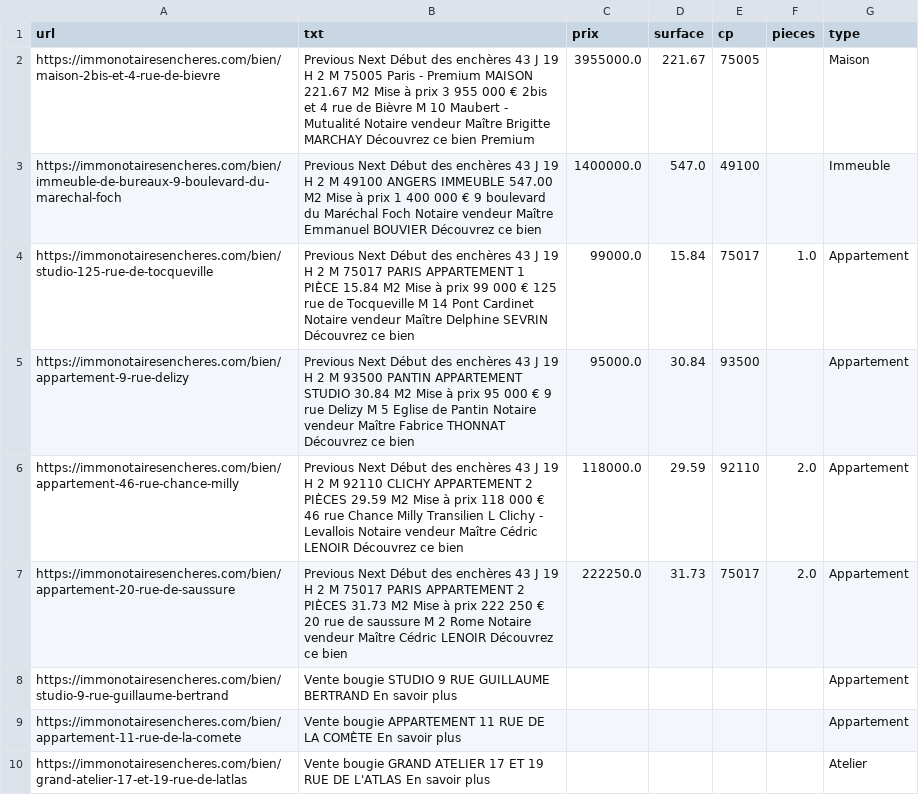
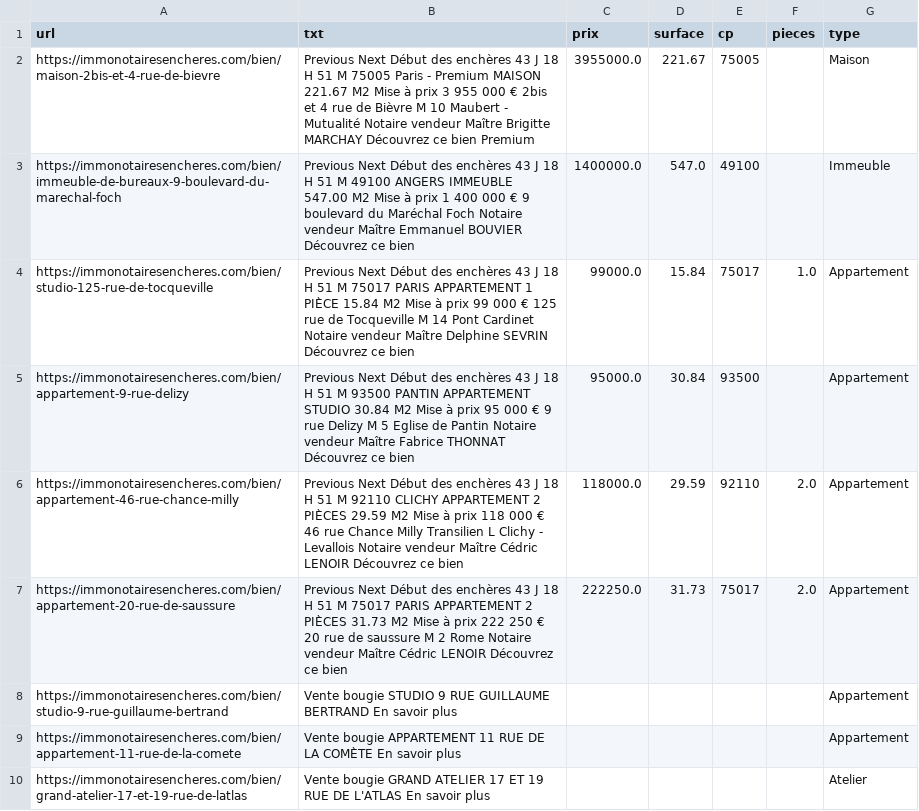
Before and after one commit to mathiasrou/viager-scraper, a CSV file: historique_immonotaires.csv, drawn as a sheet; only a part is shown; the diff covers the shown part only.

Commit message:
update historiques

```diff
--- a/historique_immonotaires.csv
+++ b/historique_immonotaires.csv
@@ -1,8 +1,8 @@
 url;txt;prix;surface;cp;pieces;type
-https://immonotairesencheres.com/bien/maison-2bis-et-4-rue-de-bievre;Previous Next Début des enchères 43 J 19 H 2 M 75005 Paris - Premium MAISON 221.67 M2 Mise à prix 3 955 000 € 2bis et 4 rue de Bièvre M 10 Maubert - Mutualité Notaire vendeur Maître Brigitte MARCHAY Découvrez ce bien Premium;3955000.0;221.67;75005;;Maison
-https://immonotairesencheres.com/bien/immeuble-de-bureaux-9-boulevard-du-marechal-foch;Previous Next Début des enchères 43 J 19 H 2 M 49100 ANGERS IMMEUBLE 547.00 M2 Mise à prix 1 400 000 € 9 boulevard du Maréchal Foch Notaire vendeur Maître Emmanuel BOUVIER Découvrez ce bien;1400000.0;547.0;49100;;Immeuble
-https://immonotairesencheres.com/bien/studio-125-rue-de-tocqueville;Previous Next Début des enchères 43 J 19 H 2 M 75017 PARIS APPARTEMENT 1 PIÈCE 15.84 M2 Mise à prix 99 000 € 125 rue de Tocqueville M 14 Pont Cardinet Notaire vendeur Maître Delphine SEVRIN Découvrez ce bien;99000.0;15.84;75017;1.0;Appartement
-https://immonotairesencheres.com/bien/appartement-9-rue-delizy;Previous Next Début des enchères 43 J 19 H 2 M 93500 PANTIN APPARTEMENT STUDIO 30.84 M2 Mise à prix 95 000 € 9 rue Delizy M 5 Eglise de Pantin Notaire vendeur Maître Fabrice THONNAT Découvrez ce bien;95000.0;30.84;93500;;Appartement
-https://immonotairesencheres.com/bien/appartement-46-rue-chance-milly;Previous Next Début des enchères 43 J 19 H 2 M 92110 CLICHY APPARTEMENT 2 PIÈCES 29.59 M2 Mise à prix 118 000 € 46 rue Chance Milly Transilien L Clichy - Levallois Notaire vendeur Maître Cédric LENOIR Découvrez ce bien;118000.0;29.59;92110;2.0;Appartement
-https://immonotairesencheres.com/bien/appartement-20-rue-de-saussure;Previous Next Début des enchères 43 J 19 H 2 M 75017 PARIS APPARTEMENT 2 PIÈCES 31.73 M2 Mise à prix 222 250 € 20 rue de saussure M 2 Rome Notaire vendeur Maître Cédric LENOIR Découvrez ce bien;222250.0;31.73;75017;2.0;Appartement
+https://immonotairesencheres.com/bien/maison-2bis-et-4-rue-de-bievre;Previous Next Début des enchères 43 J 18 H 51 M 75005 Paris - Premium MAISON 221.67 M2 Mise à prix 3 955 000 € 2bis et 4 rue de Bièvre M 10 Maubert - Mutualité Notaire vendeur Maître Brigitte MARCHAY Découvrez ce bien Premium;3955000.0;221.67;75005;;Maison
+https://immonotairesencheres.com/bien/immeuble-de-bureaux-9-boulevard-du-marechal-foch;Previous Next Début des enchères 43 J 18 H 51 M 49100 ANGERS IMMEUBLE 547.00 M2 Mise à prix 1 400 000 € 9 boulevard du Maréchal Foch Notaire vendeur Maître Emmanuel BOUVIER Découvrez ce bien;1400000.0;547.0;49100;;Immeuble
+https://immonotairesencheres.com/bien/studio-125-rue-de-tocqueville;Previous Next Début des enchères 43 J 18 H 51 M 75017 PARIS APPARTEMENT 1 PIÈCE 15.84 M2 Mise à prix 99 000 € 125 rue de Tocqueville M 14 Pont Cardinet Notaire vendeur Maître Delphine SEVRIN Découvrez ce bien;99000.0;15.84;75017;1.0;Appartement
+https://immonotairesencheres.com/bien/appartement-9-rue-delizy;Previous Next Début des enchères 43 J 18 H 51 M 93500 PANTIN APPARTEMENT STUDIO 30.84 M2 Mise à prix 95 000 € 9 rue Delizy M 5 Eglise de Pantin Notaire vendeur Maître Fabrice THONNAT Découvrez ce bien;95000.0;30.84;93500;;Appartement
+https://immonotairesencheres.com/bien/appartement-46-rue-chance-milly;Previous Next Début des enchères 43 J 18 H 51 M 92110 CLICHY APPARTEMENT 2 PIÈCES 29.59 M2 Mise à prix 118 000 € 46 rue Chance Milly Transilien L Clichy - Levallois Notaire vendeur Maître Cédric LENOIR Découvrez ce bien;118000.0;29.59;92110;2.0;Appartement
+https://immonotairesencheres.com/bien/appartement-20-rue-de-saussure;Previous Next Début des enchères 43 J 18 H 51 M 75017 PARIS APPARTEMENT 2 PIÈCES 31.73 M2 Mise à prix 222 250 € 20 rue de saussure M 2 Rome Notaire vendeur Maître Cédric LENOIR Découvrez ce bien;222250.0;31.73;75017;2.0;Appartement
 https://immonotairesencheres.com/bien/studio-9-rue-guillaume-bertrand;Vente bougie STUDIO 9 RUE GUILLAUME BERTRAND En savoir plus;;;;;Appartement
```
Also changed, not shown: 21 edited cells elsewhere in this file.
